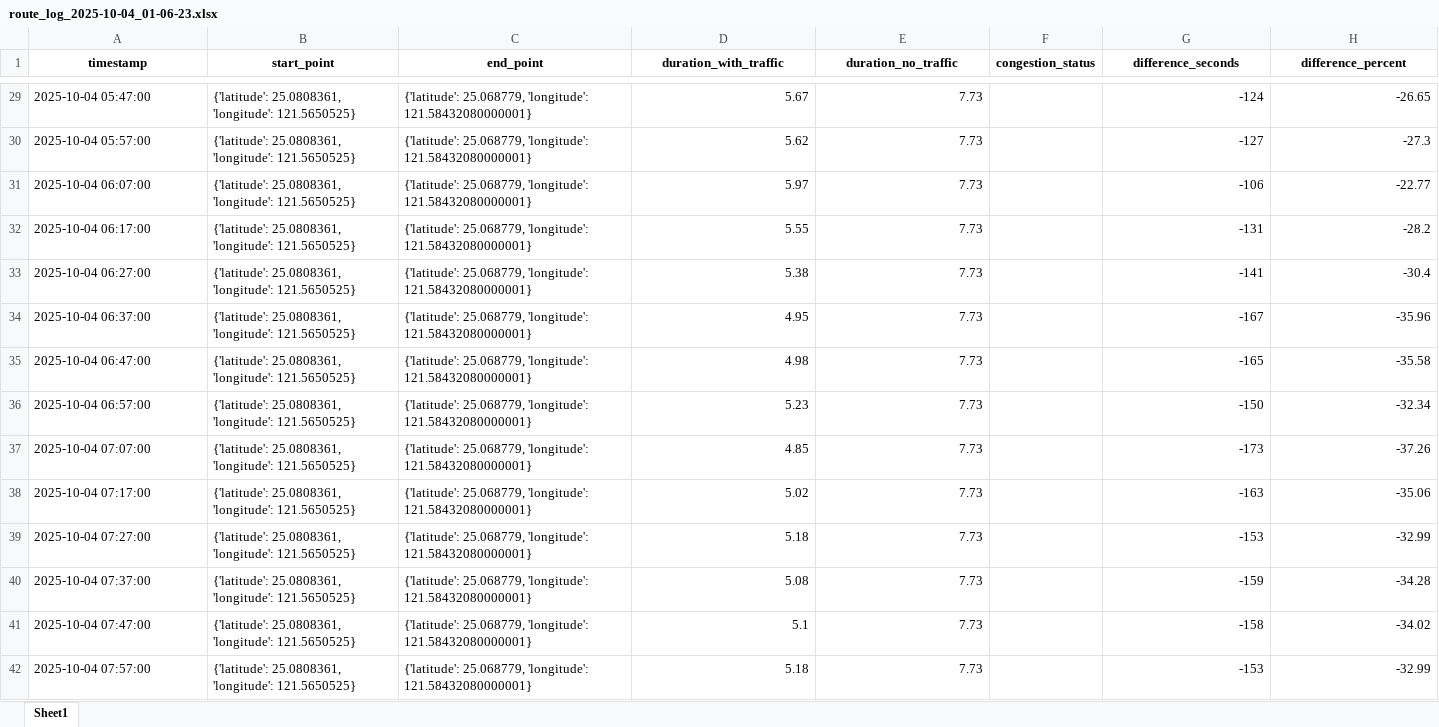
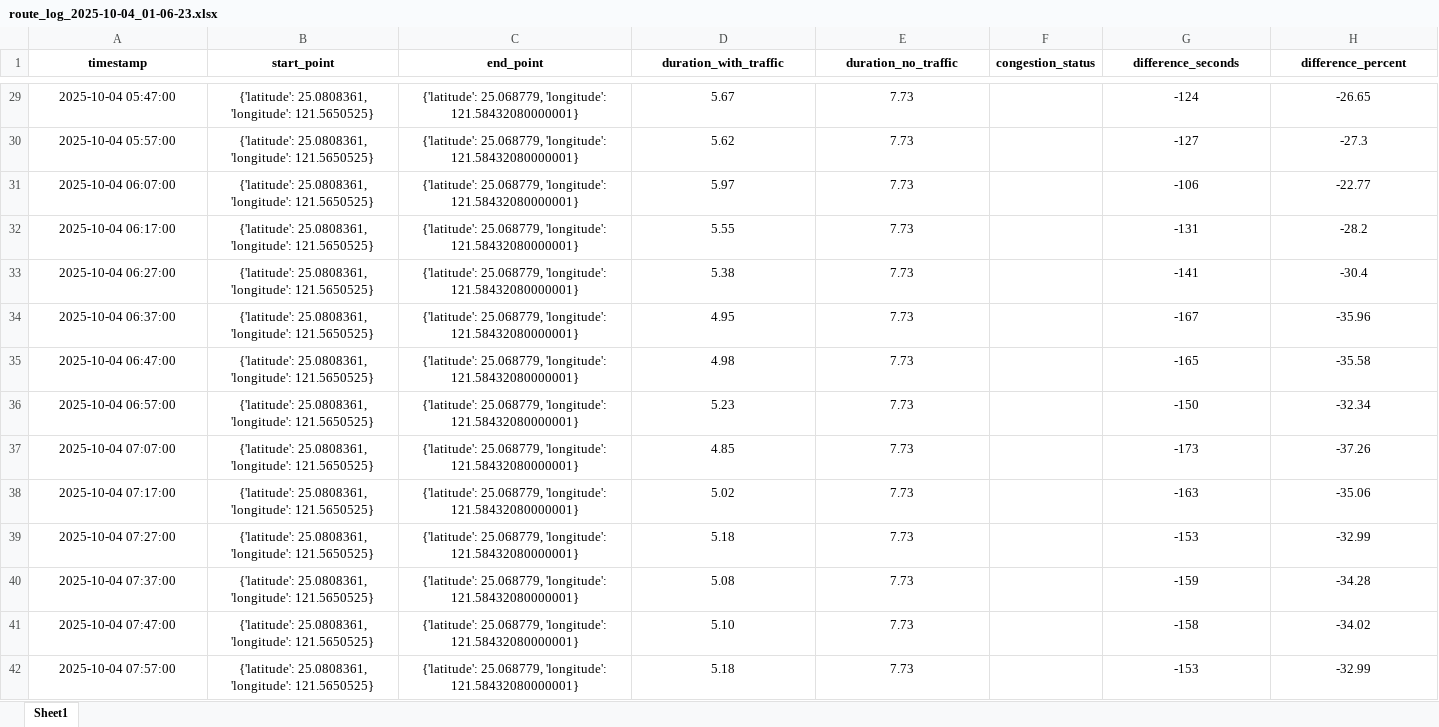
Before and after one commit to leo90116/CAE, an Excel workbook: Program/route_log_2025-10-04_01-06-23.xlsx, sheet Sheet1, drawn as a sheet; only a part is shown, gaps mark what is left out; values as stored, in another font and other column widths than the file's, no borders; charts and pictures not drawn; the diff covers the shown part only; the diff names each change by its address in the sheet, - before the commit and + after, or states it on an @@ line.

```diff
--- a/Program/route_log_2025-10-04_01-06-23.xlsx (sheet Sheet1)
+++ b/Program/route_log_2025-10-04_01-06-23.xlsx (sheet Sheet1)
-A29:C42 alignment: left
+A29:C42 alignment: center
-D29:E42 alignment: right
+D29:E42 alignment: center
-G29:H42 alignment: right
+G29:H42 alignment: center
-D41 (duration_with_traffic): 5.1
+D41 (duration_with_traffic): 5.10
```
Also changed, not shown: 19 edited cells and cell formats elsewhere in this sheet, charts or pictures.
